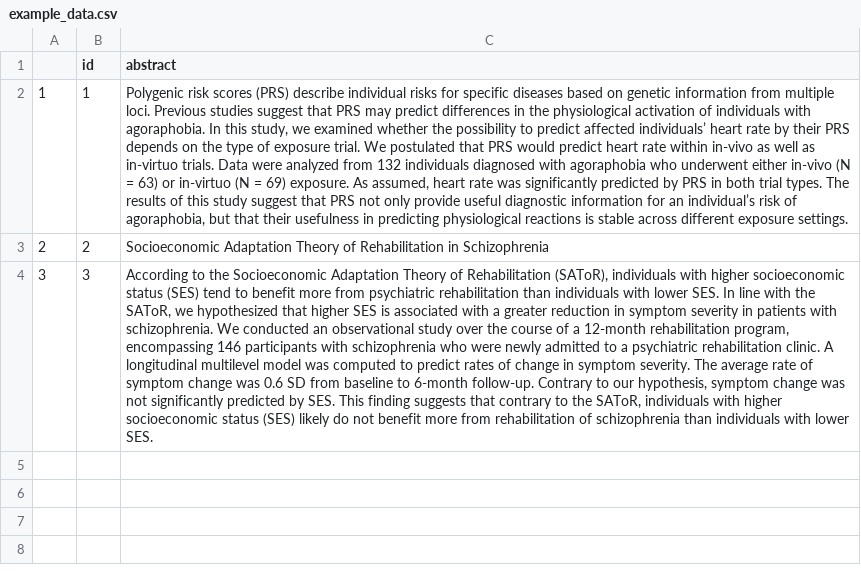
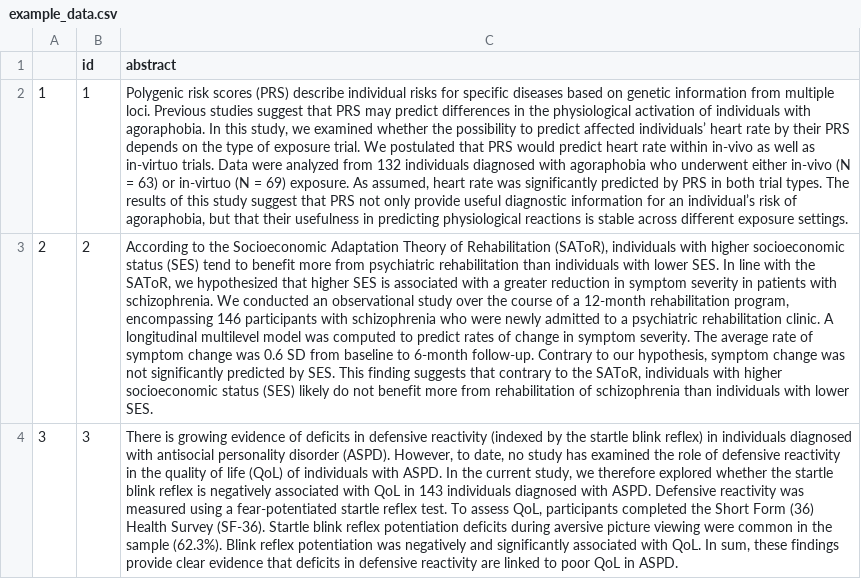
Before and after one commit to schiekiera/NegativeResultDetector, a CSV file: Data/Example_Data/example_data.csv, drawn as a sheet; the diff names each change by its address in the sheet, - before the commit and + after, or states it on an @@ line.

Commit message:
update_df_example_abstracts

```diff
--- a/Data/Example_Data/example_data.csv
+++ b/Data/Example_Data/example_data.csv
-C3 (abstract): Socioeconomic Adaptation Theory of Rehabilitation in Schizophrenia
+C3 (abstract): According to the Socioeconomic Adaptation Theory of Rehabilitation (SAToR), individuals with higher socioeconomic status (SES) tend to benefit more from psychiatric rehabilitation than individuals with lower SES. In line with the SAToR, we hypothesized that higher SES is associated with a greater reduction in symptom severity in patients with schizophrenia. We conducted an observational study over the course of a 12-month rehabilitation program, encompassing 146 participants with schizophrenia who were newly admitted to a psychiatric rehabilitation clinic. A longitudinal multilevel model was computed to predict rates of change in symptom severity. The average rate of symptom change was 0.6 SD from baseline to 6-month follow-up. Contrary to our hypothesis, symptom change was not significantly predicted by SES. This finding suggests that contrary to the SAToR, individuals with higher socioeconomic status (SES) likely do not benefit more from rehabilitation of schizophrenia than individuals with lower SES.
-C4 (abstract): According to the Socioeconomic Adaptation Theory of Rehabilitation (SAToR), individuals with higher socioeconomic status (SES) tend to benefit more from psychiatric rehabilitation than individuals with lower SES. In line with the SAToR, we hypothesized that higher SES is associated with a greater reduction in symptom severity in patients with schizophrenia. We conducted an observational study over the course of a 12-month rehabilitation program, encompassing 146 participants with schizophrenia who were newly admitted to a psychiatric rehabilitation clinic. A longitudinal multilevel model was computed to predict rates of change in symptom severity. The average rate of symptom change was 0.6 SD from baseline to 6-month follow-up. Contrary to our hypothesis, symptom change was not significantly predicted by SES. This finding suggests that contrary to the SAToR, individuals with higher socioeconomic status (SES) likely do not benefit more from rehabilitation of schizophrenia than individuals with lower SES.
+C4 (abstract): There is growing evidence of deficits in defensive reactivity (indexed by the startle blink reflex) in individuals diagnosed with antisocial personality disorder (ASPD). However, to date, no study has examined the role of defensive reactivity in the quality of life (QoL) of individuals with ASPD. In the current study, we therefore explored whether the startle blink reflex is negatively associated with QoL in 143 individuals diagnosed with ASPD. Defensive reactivity was measured using a fear-potentiated startle reflex test. To assess QoL, participants completed the Short Form (36) Health Survey (SF-36). Startle blink reflex potentiation deficits during aversive picture viewing were common in the sample (62.3%). Blink reflex potentiation was negatively and significantly associated with QoL. In sum, these findings provide clear evidence that deficits in defensive reactivity are linked to poor QoL in ASPD.
```
Also changed, not shown: 1 other file.
